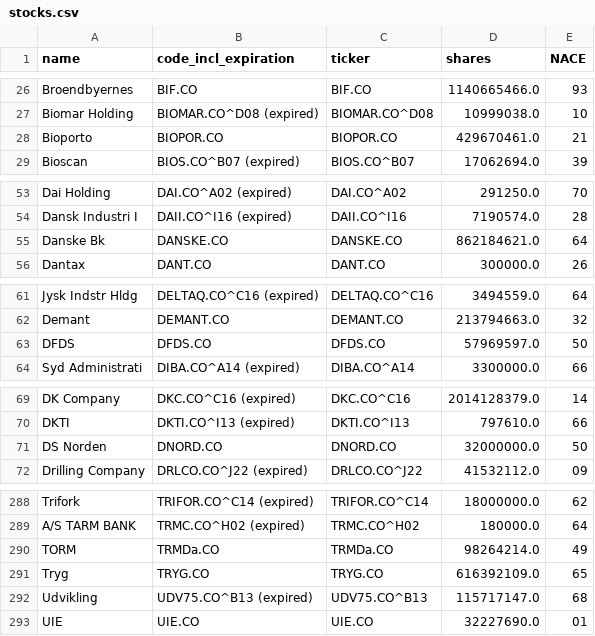
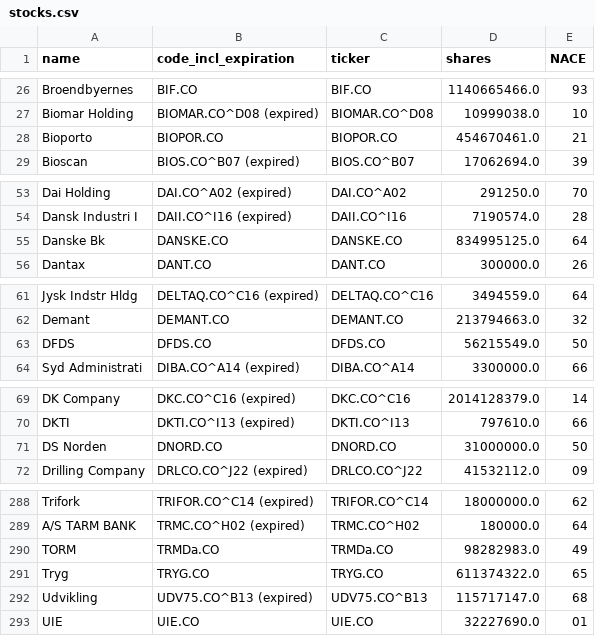
Before and after one commit to johanoelgaard/MastersThesis, a CSV file: data/stocks.csv, drawn as a sheet; only a part is shown, gaps mark what is left out; the diff covers the shown part only.

Commit message:
updating data and adding variables

```diff
--- a/data/stocks.csv
+++ b/data/stocks.csv
@@ -27,3 +27,3 @@ Broendbyernes,BIF.CO,BIF.CO,1140665466.0,93
 Biomar Holding,BIOMAR.CO^D08 (expired),BIOMAR.CO^D08,10999038.0,10
-Bioporto,BIOPOR.CO,BIOPOR.CO,429670461.0,21
+Bioporto,BIOPOR.CO,BIOPOR.CO,454670461.0,21
 Bioscan,BIOS.CO^B07 (expired),BIOS.CO^B07,17062694.0,39
@@ -54,3 +54,3 @@ Dai Holding,DAI.CO^A02 (expired),DAI.CO^A02,291250.0,70
 Dansk Industri I,DAII.CO^I16 (expired),DAII.CO^I16,7190574.0,28
-Danske Bk,DANSKE.CO,DANSKE.CO,862184621.0,64
+Danske Bk,DANSKE.CO,DANSKE.CO,834995125.0,64
 Dantax,DANT.CO,DANT.CO,300000.0,26
@@ -62,3 +62,3 @@ Jysk Indstr Hldg,DELTAQ.CO^C16 (expired),DELTAQ.CO^C16,3494559.0,64
 Demant,DEMANT.CO,DEMANT.CO,213794663.0,32
-DFDS,DFDS.CO,DFDS.CO,57969597.0,50
+DFDS,DFDS.CO,DFDS.CO,56215549.0,50
 Syd Administrati,DIBA.CO^A14 (expired),DIBA.CO^A14,3300000.0,66
@@ -70,3 +70,3 @@ DK Company,DKC.CO^C16 (expired),DKC.CO^C16,2014128379.0,14
 DKTI,DKTI.CO^I13 (expired),DKTI.CO^I13,797610.0,66
-DS Norden,DNORD.CO,DNORD.CO,32000000.0,50
+DS Norden,DNORD.CO,DNORD.CO,31000000.0,50
 Drilling Company,DRLCO.CO^J22 (expired),DRLCO.CO^J22,41532112.0,09
@@ -289,4 +289,4 @@ Trifork,TRIFOR.CO^C14 (expired),TRIFOR.CO^C14,18000000.0,62
 A/S TARM BANK,TRMC.CO^H02 (expired),TRMC.CO^H02,180000.0,64
-TORM,TRMDa.CO,TRMDa.CO,98264214.0,49
-Tryg,TRYG.CO,TRYG.CO,616392109.0,65
+TORM,TRMDa.CO,TRMDa.CO,98282983.0,49
+Tryg,TRYG.CO,TRYG.CO,611374322.0,65
 Udvikling,UDV75.CO^B13 (expired),UDV75.CO^B13,115717147.0,68
```
Also changed, not shown: 2 edited cells elsewhere in this file, 5 other files.
